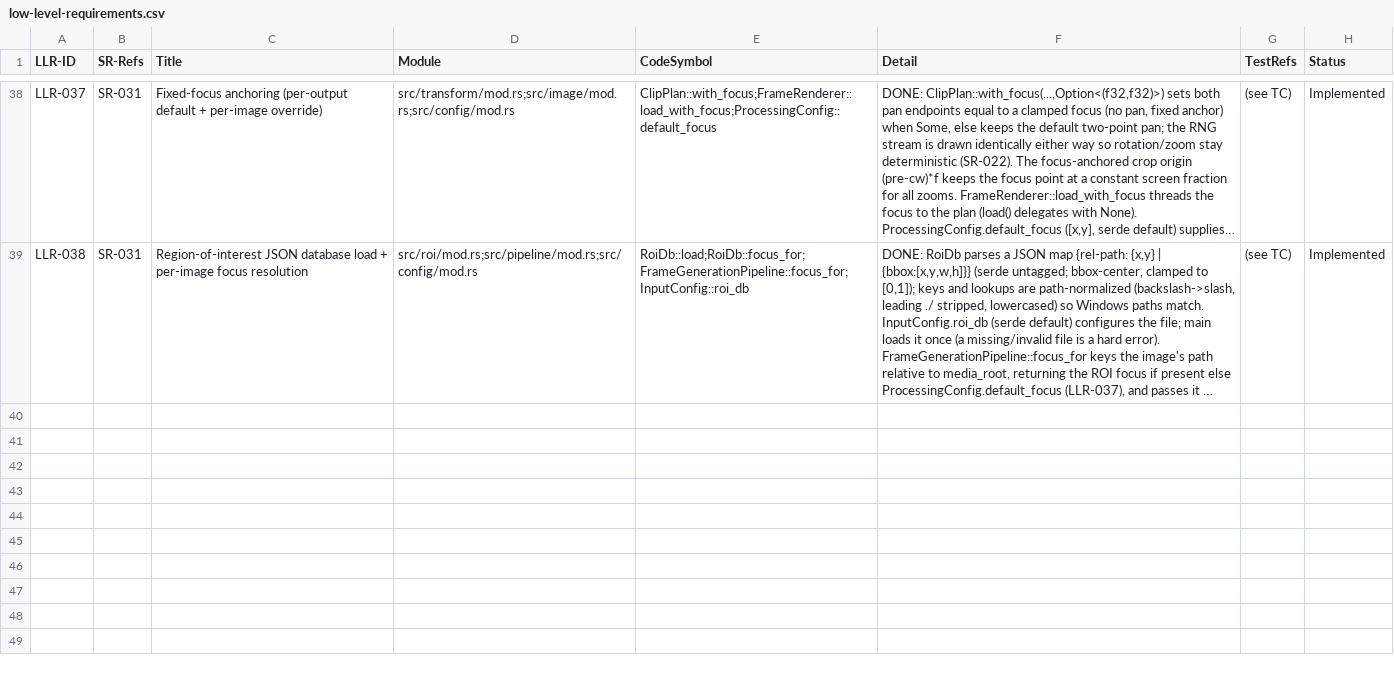
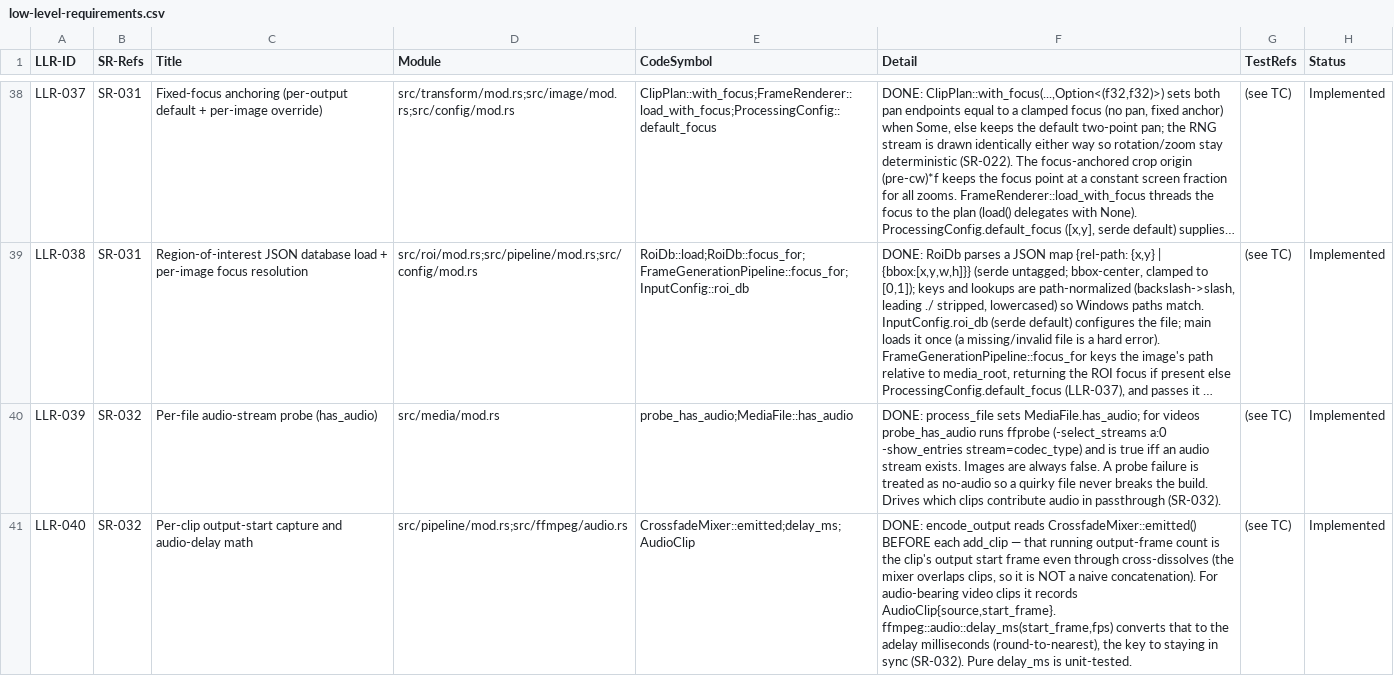
Before and after one commit to AuroLeap/Pictures2VideoSlideShow, a CSV file: docs/requirements/low-level-requirements.csv, drawn as a sheet; only a part is shown, gaps mark what is left out; long unchanged cells end in …; the diff covers the shown part only; the diff names each change by its address in the sheet, - before the commit and + after, or states it on an @@ line.

```diff
--- a/docs/requirements/low-level-requirements.csv
+++ b/docs/requirements/low-level-requirements.csv
+row 40: LLR-039 | SR-032 | Per-file audio-stream probe (has_audio) | src/media/mod.rs | probe_has_audio;MediaFile::has_audio | DONE: process_file sets MediaFile.has_audio; for videos probe_has_audio runs ffprobe (-select_streams a:0 -show_entries stream=codec_type) and is true iff an audio stream exists. Images are always false. A probe failure is treated as no-audio so a quirky file never breaks the build. Drives which clips contribute audio in passthrough (SR-032). | (see TC) | Implemented
+row 41: LLR-040 | SR-032 | Per-clip output-start capture and audio-delay math | src/pipeline/mod.rs;src/ffmpeg/audio.rs | CrossfadeMixer::emitted;delay_ms;AudioClip | DONE: encode_output reads CrossfadeMixer::emitted() BEFORE each add_clip — that running output-frame count is the clip's output start frame even through cross-dissolves (the mixer overlaps clips, so it is NOT a naive concatenation). For audio-bearing video clips it records AudioClip{source,start_frame}. ffmpeg::audio::delay_ms(start_frame,fps) converts that to the adelay milliseconds (round-to-nearest), the key to staying in sync (SR-032). Pure delay_ms is unit-tested. | (see TC) | Implemented
```
Also changed, not shown: 2 added rows elsewhere in this file, docs/requirements/system-requirements.csv, 17 other files.
